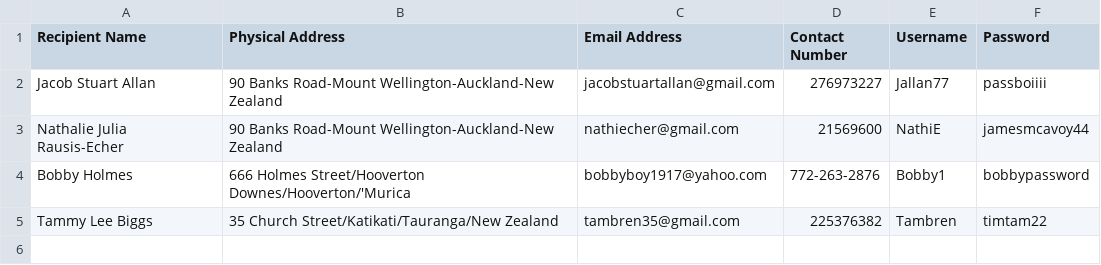
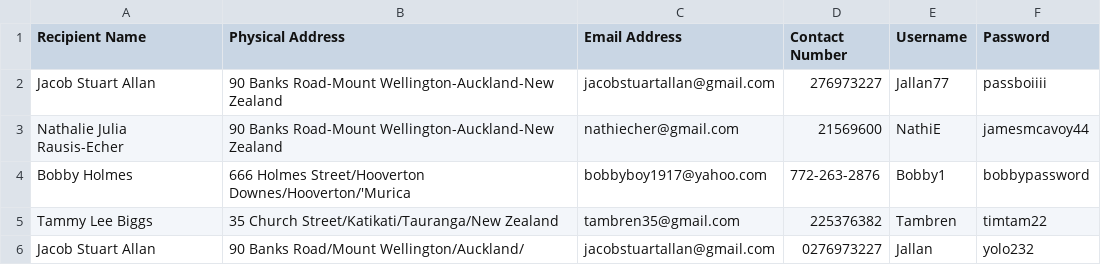
Before and after one commit to Jallan777/Blood-Bank-System, a CSV file: NZ Blood Bank System/NZ Blood Bank System/RecipientInfo.csv, drawn as a sheet; the diff names each change by its address in the sheet, - before the commit and + after, or states it on an @@ line.

```diff
--- a/NZ Blood Bank System/NZ Blood Bank System/RecipientInfo.csv
+++ b/NZ Blood Bank System/NZ Blood Bank System/RecipientInfo.csv
+row 6: Jacob Stuart Allan | 90 Banks Road/Mount Wellington/Auckland/ | jacobstuartallan@gmail.com | 0276973227 | Jallan | yolo232
```
Also changed, not shown: NZ Blood Bank System/NZ Blood Bank System/DonorInfo.csv, 20 other files.
